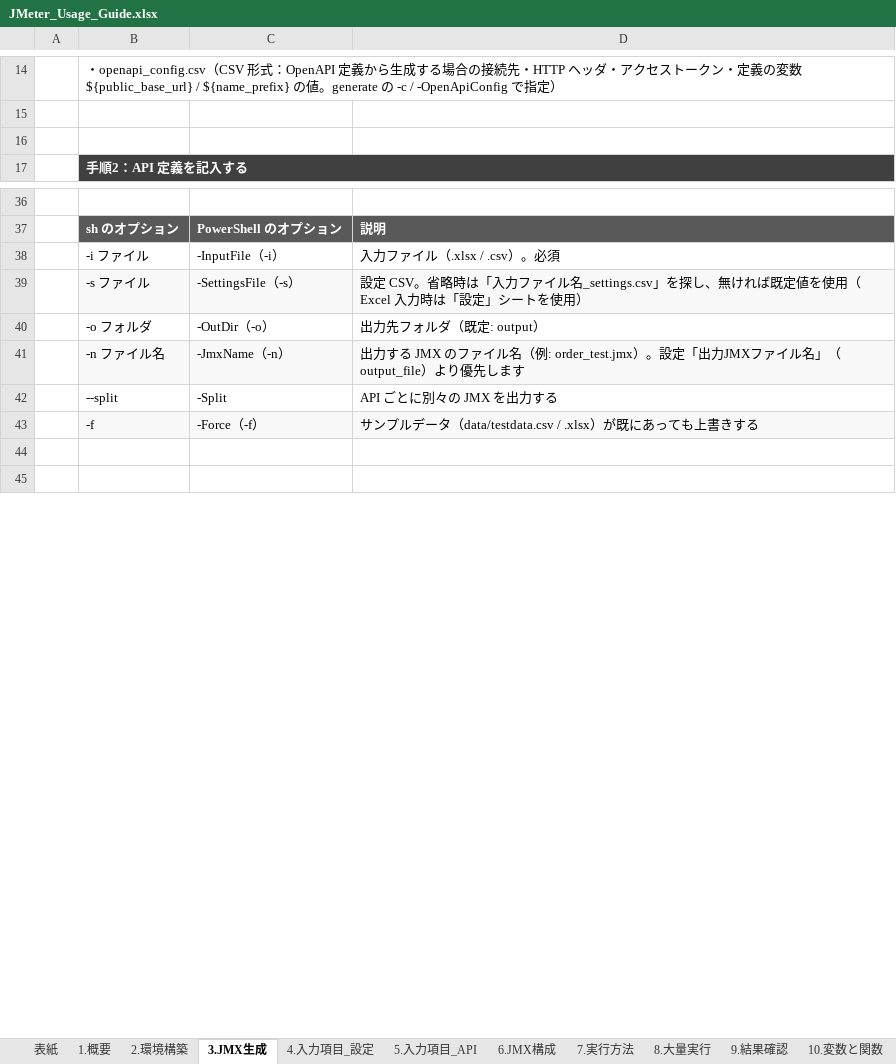
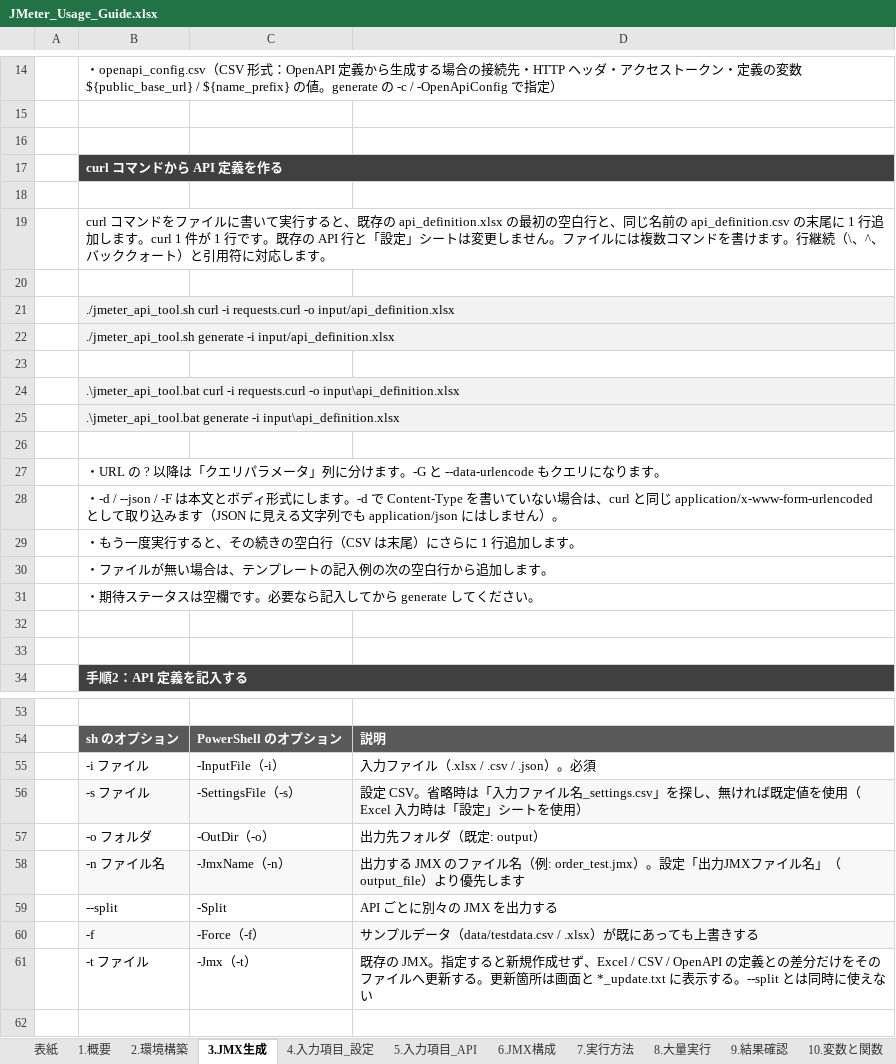
Before and after one commit to ProjectRubyRing/JMeter_API_Generate, an Excel workbook: docs/JMeter_Usage_Guide.xlsx, sheet 3.JMX生成, drawn as a sheet; only a part is shown, gaps mark what is left out; the shorter side is filled out with more unchanged rows; values as stored, in another font and other column widths than the file's, no borders; addresses are those after the commit; the diff covers the shown part only; the diff names each change by its address in the sheet, - before the commit and + after, or states it on an @@ line.

```diff
--- a/docs/JMeter_Usage_Guide.xlsx (sheet 3.JMX生成)
+++ b/docs/JMeter_Usage_Guide.xlsx (sheet 3.JMX生成)
+row 17:  | curl コマンドから API 定義を作る
+row 18: (empty)
+row 19:  | curl コマンドをファイルに書いて実行すると、既存の api_definition.xlsx の最初の空白行と、同じ名前の api_definition.csv の末尾に 1 行追加します。curl 1 件が 1 行です。既存の API 行と「設定」シートは変更しません。ファイルには複数コマンドを書けます。行継続（\、^、バッククォート）と引用符に対応します。
+row 20: (empty)
+row 21:  | ./jmeter_api_tool.sh curl -i requests.curl -o input/api_definition.xlsx
+row 22:  | ./jmeter_api_tool.sh generate -i input/api_definition.xlsx
+row 23: (empty)
+row 24:  | .\jmeter_api_tool.bat curl -i requests.curl -o input\api_definition.xlsx
+row 25:  | .\jmeter_api_tool.bat generate -i input\api_definition.xlsx
+row 26: (empty)
+row 27:  | ・URL の ? 以降は「クエリパラメータ」列に分けます。-G と --data-urlencode もクエリになります。
+row 28:  | ・-d / --json / -F は本文とボディ形式にします。-d で Content-Type を書いていない場合は、curl と同じ application/x-www-form-urlencoded として取り込みます（JSON に見える文字列でも application/json にはしません）。
+row 29:  | ・もう一度実行すると、その続きの空白行（CSV は末尾）にさらに 1 行追加します。
+row 30:  | ・ファイルが無い場合は、テンプレートの記入例の次の空白行から追加します。
+row 31:  | ・期待ステータスは空欄です。必要なら記入してから generate してください。
+row 32: (empty)
+row 33: (empty)
-D55: 入力ファイル（.xlsx / .csv）。必須
+D55: 入力ファイル（.xlsx / .csv / .json）。必須
+row 61:  | -t ファイル | -Jmx（-t） | 既存の JMX。指定すると新規作成せず、Excel / CSV / OpenAPI の定義との差分だけをそのファイルへ更新する。更新箇所は画面と *_update.txt に表示する。--split とは同時に使えない
```
Also changed, not shown: 10 added rows and 1 edited cell elsewhere in this sheet, sheet 1.概要, sheet 表紙, sheet 5.入力項目_API, input/api_definition.xlsx, output/data/testdata.xlsx, 38 other files.
